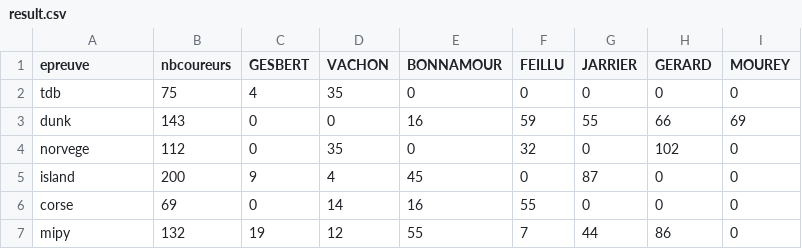
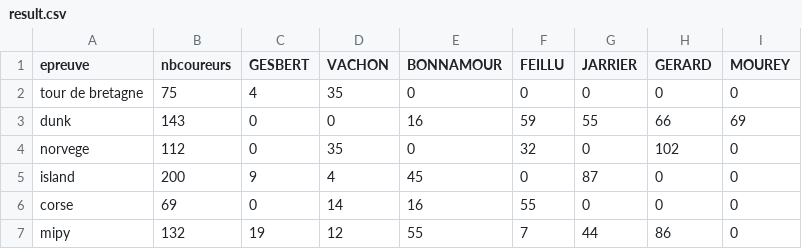
Before and after one commit to vertigo-desk/fortuneo, a CSV file: result.csv, drawn as a sheet.

Commit message:
titres epreuves

```diff
--- a/result.csv
+++ b/result.csv
@@ -1,3 +1,3 @@
 epreuve,nbcoureurs,GESBERT,VACHON,BONNAMOUR,FEILLU,JARRIER,GERARD,MOUREY
-tdb,75,4,35,0,0,0,0,0
+tour de bretagne,75,4,35,0,0,0,0,0
 dunk,143,0,0,16,59,55,66,69
```
Also changed, not shown: 1 other file.
